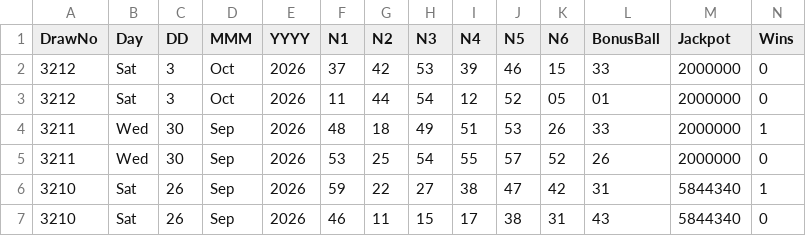
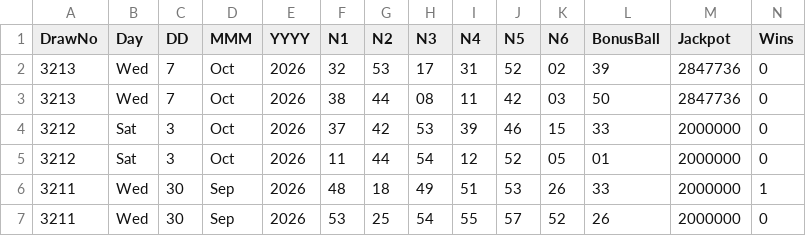
Before and after one commit to CostaCory/uk-lottery-dashboard, a CSV file: data/lotto.csv, drawn as a sheet; only a part is shown; the shorter side is filled out with more unchanged rows; rows hold the shown columns only; the diff names each change by its address in the sheet, - before the commit and + after, or states it on an @@ line.

Commit message:
Auto-update Lotto CSV

```diff
--- a/data/lotto.csv
+++ b/data/lotto.csv
+row 2: 3213 | Wed | 7 | Oct | 2026 | 32 | 53 | 17 | 31 | 52 | 02 | 39 | 2847736 | 0
+row 3: 3213 | Wed | 7 | Oct | 2026 | 38 | 44 | 08 | 11 | 42 | 03 | 50 | 2847736 | 0
```
